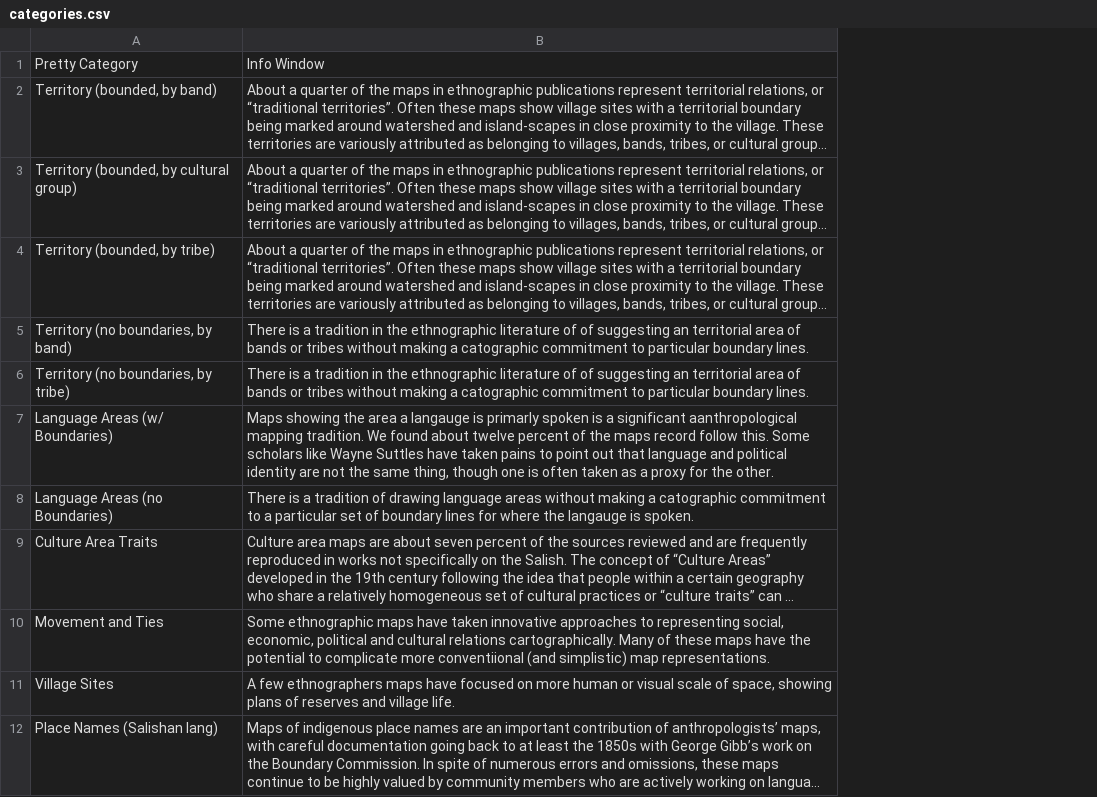
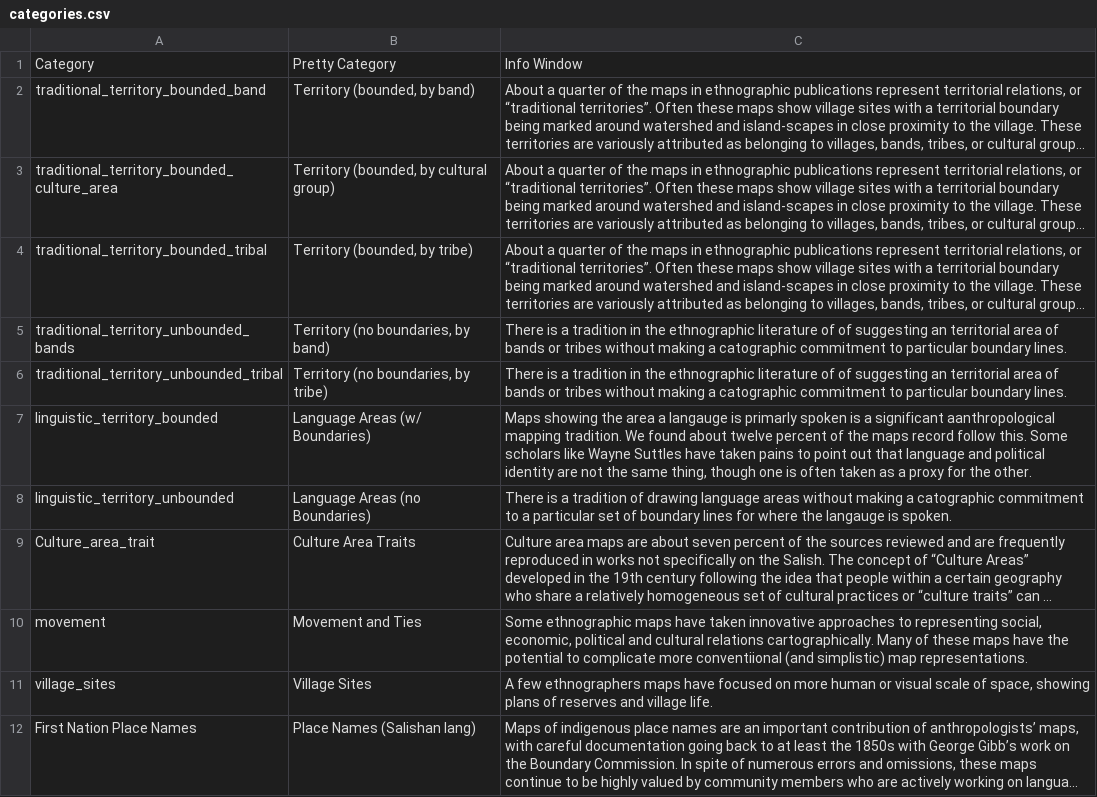
Before and after one commit to UVicEthnographicMapping/thom-viewer, a CSV file: categories.csv, drawn as a sheet; only a part is shown; long unchanged cells end in …; the diff names each change by its address in the sheet, - before the commit and + after, or states it on an @@ line.

```diff
--- a/categories.csv
+++ b/categories.csv
+column A, rows 1-12: Category | traditional_territory_bounded_band | traditional_territory_bounded_culture_area | traditional_territory_bounded_tribal | traditional_territory_unbounded_bands | traditional_territory_unbounded_tribal | linguistic_territory_bounded | linguistic_territory_unbounded | Culture_area_trait | movement | village_sites | First Nation Place Names
```
Also changed, not shown: 18 other files.
